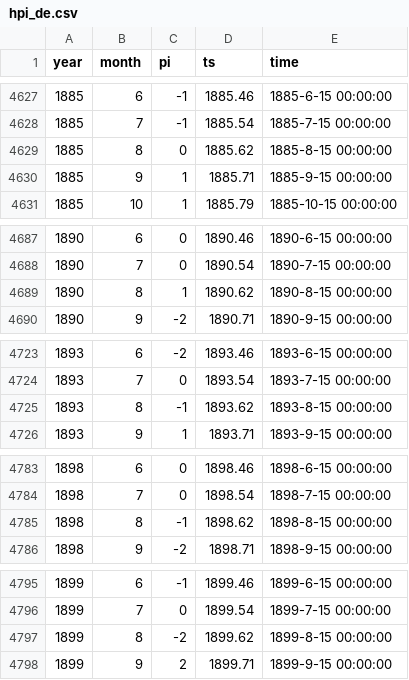
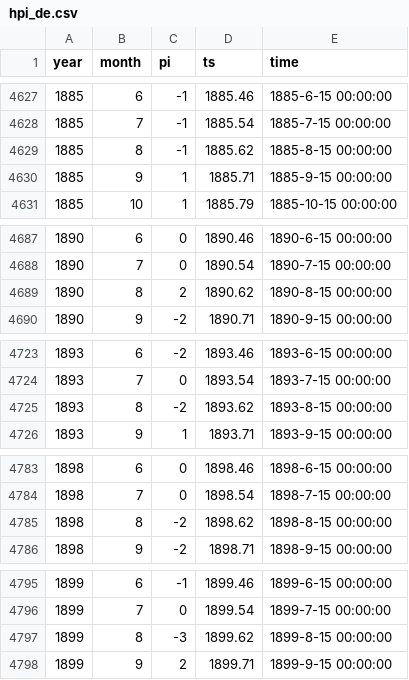
Before and after one commit to climdata/dwdSPI, a CSV file: csv/hpi_de.csv, drawn as a sheet; only a part is shown, gaps mark what is left out; the diff covers the shown part only.

```diff
--- a/csv/hpi_de.csv
+++ b/csv/hpi_de.csv
@@ -4628,3 +4628,3 @@
 1885,7,-1,1885.54,"1885-7-15 00:00:00"
-1885,8,0,1885.62,"1885-8-15 00:00:00"
+1885,8,-1,1885.62,"1885-8-15 00:00:00"
 1885,9,1,1885.71,"1885-9-15 00:00:00"
@@ -4688,3 +4688,3 @@
 1890,7,0,1890.54,"1890-7-15 00:00:00"
-1890,8,1,1890.62,"1890-8-15 00:00:00"
+1890,8,2,1890.62,"1890-8-15 00:00:00"
 1890,9,-2,1890.71,"1890-9-15 00:00:00"
@@ -4724,3 +4724,3 @@
 1893,7,0,1893.54,"1893-7-15 00:00:00"
-1893,8,-1,1893.62,"1893-8-15 00:00:00"
+1893,8,-2,1893.62,"1893-8-15 00:00:00"
 1893,9,1,1893.71,"1893-9-15 00:00:00"
@@ -4784,3 +4784,3 @@
 1898,7,0,1898.54,"1898-7-15 00:00:00"
-1898,8,-1,1898.62,"1898-8-15 00:00:00"
+1898,8,-2,1898.62,"1898-8-15 00:00:00"
 1898,9,-2,1898.71,"1898-9-15 00:00:00"
@@ -4796,3 +4796,3 @@
 1899,7,0,1899.54,"1899-7-15 00:00:00"
-1899,8,-2,1899.62,"1899-8-15 00:00:00"
+1899,8,-3,1899.62,"1899-8-15 00:00:00"
 1899,9,2,1899.71,"1899-9-15 00:00:00"
```
Also changed, not shown: 12 added rows and 34 edited cells elsewhere in this file, csv/spi_de.csv, 2 other files.
